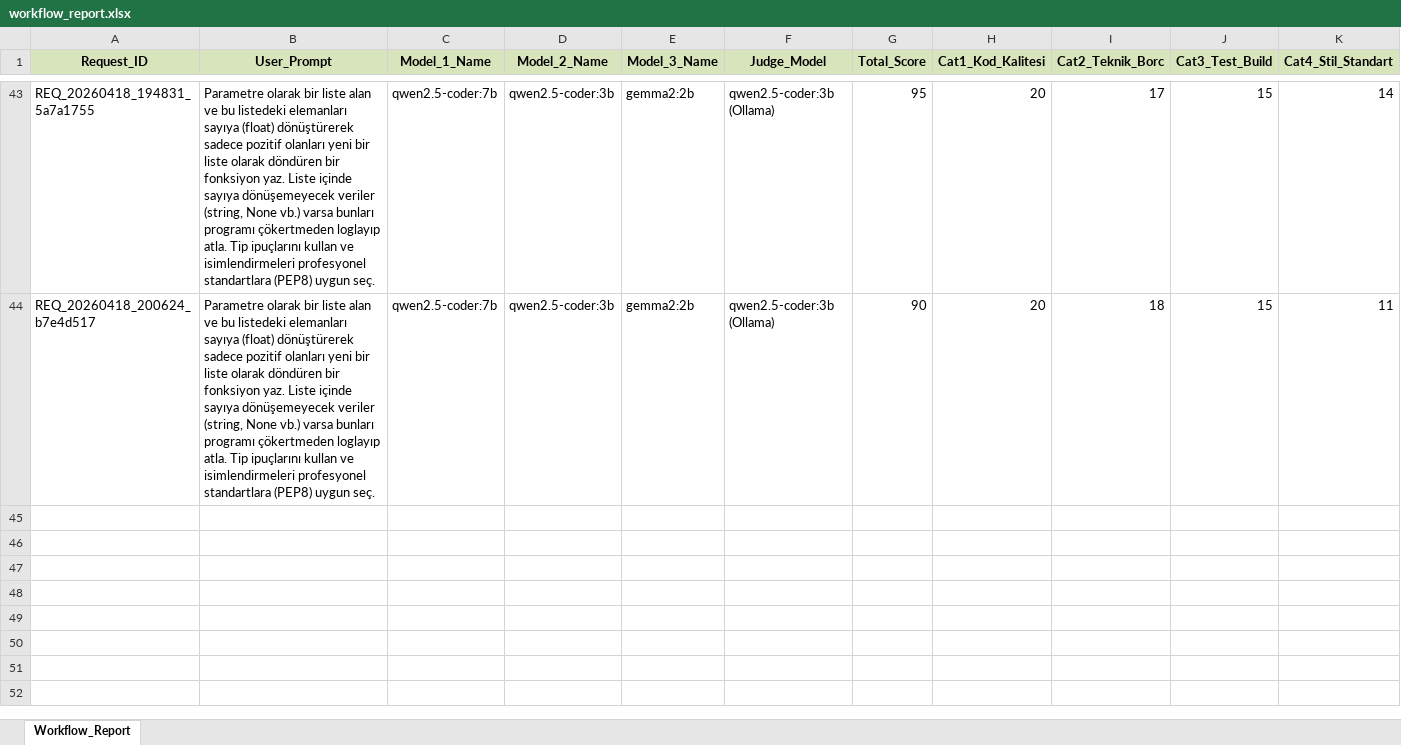
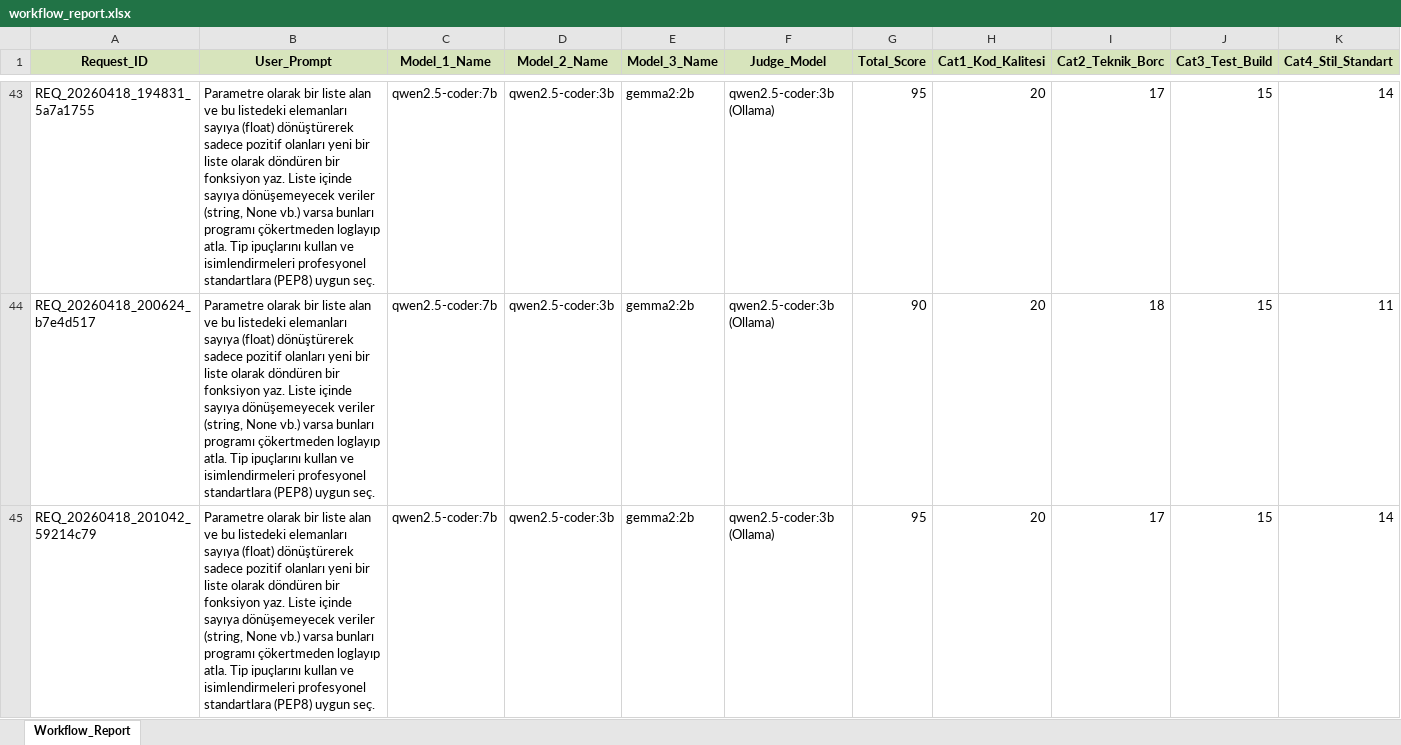
Before and after one commit to Tubbanurr/multi-agent-hybrid-code-quality-langgraph-with-LLMs, an Excel workbook: agentic_nodes_loop/logs/workflow_report.xlsx, sheet Workflow_Report, drawn as a sheet; only a part is shown, gaps mark what is left out; values as stored, in another font and other column widths than the file's, no borders; rows hold the shown columns only; the diff covers the shown part only; the diff names each change by its address in the sheet, - before the commit and + after, or states it on an @@ line.

Commit message:
clientler ve judge.py

```diff
--- a/agentic_nodes_loop/logs/workflow_report.xlsx (sheet Workflow_Report)
+++ b/agentic_nodes_loop/logs/workflow_report.xlsx (sheet Workflow_Report)
+row 45: REQ_20260418_201042_59214c79 | Parametre olarak bir liste alan ve bu listedeki elemanları sayıya (float) dönüştürerek sadece pozitif olanları yeni bir liste olarak döndüren bir fonksiyon yaz. Liste içinde sayıya dönüşemeyecek veriler (string, None vb.) varsa bunları programı çökertmeden loglayıp atla. Tip ipuçlarını kullan ve isimlendirmeleri profesyonel standartlara (PEP8) uygun seç. | qwen2.5-coder:7b | qwen2.5-coder:3b | gemma2:2b | qwen2.5-coder:3b (Ollama) | 95 | 20 | 17 | 15 | 14
```
Also changed, not shown: 1 added row elsewhere in this sheet, 5 other files.
